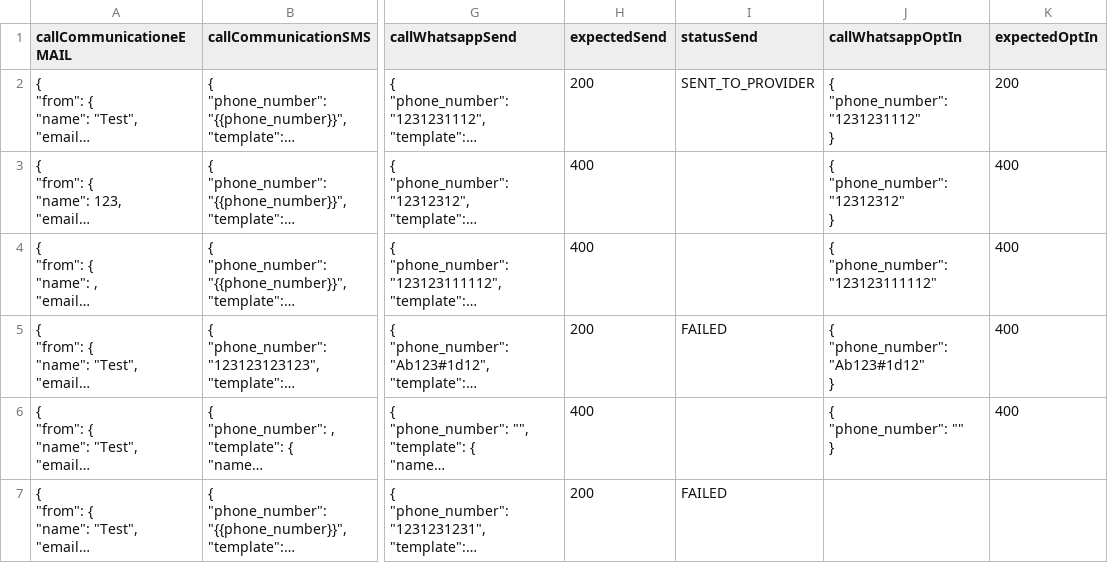
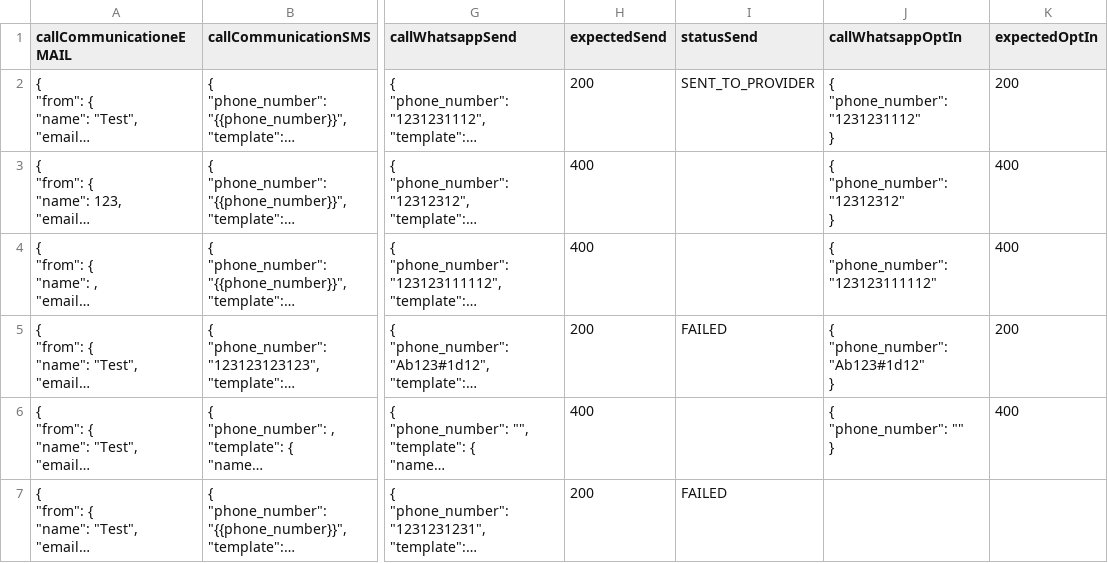
Before and after one commit to Kishankumar-Patel/Postman-Jenkins, a CSV file: data/data-communicationService.csv, drawn as a sheet; only a part is shown, gaps mark what is left out; long unchanged cells end in …; the diff names each change by its address in the sheet, - before the commit and + after, or states it on an @@ line.

Commit message:
Update data-communicationService.csv

```diff
--- a/data/data-communicationService.csv
+++ b/data/data-communicationService.csv
-K5 (expectedOptIn): 400
+K5 (expectedOptIn): 200
```
